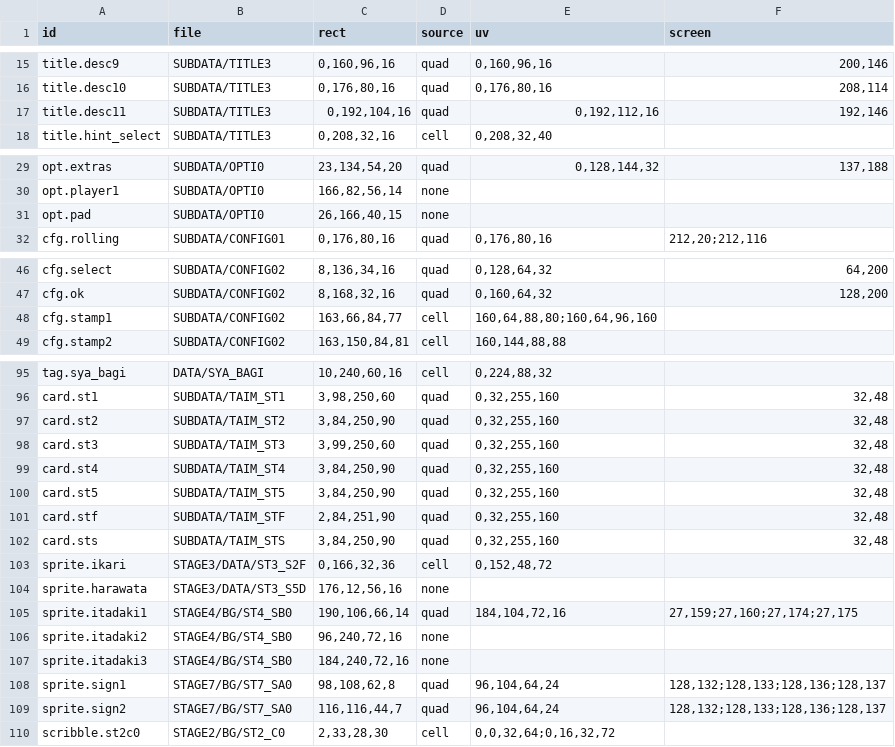
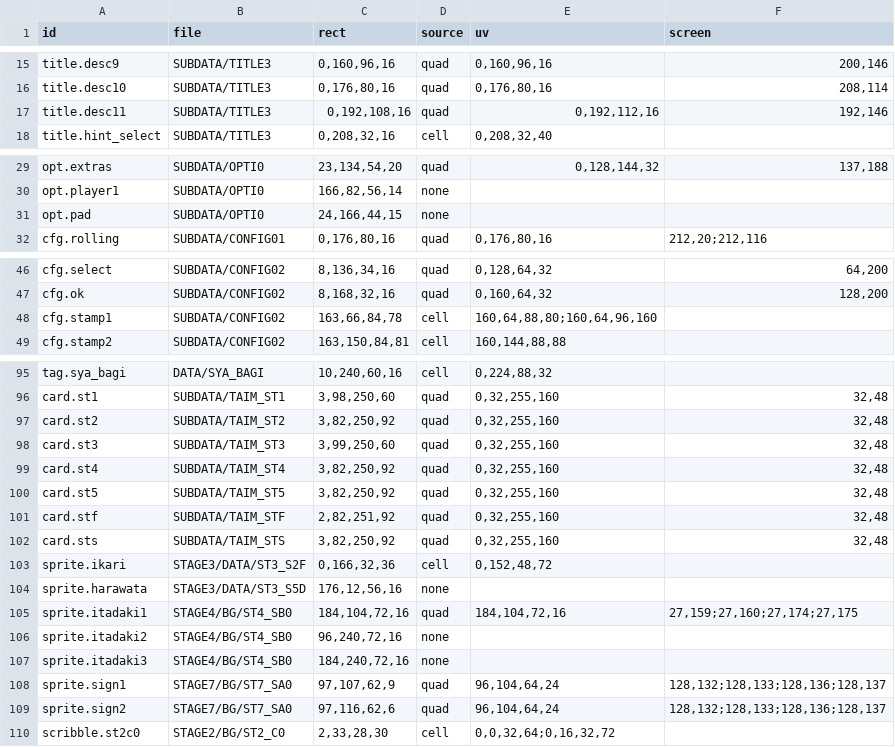
Before and after one commit to minhnhattonthat/time-bokan-series-bokan-desu-yo-en, a TSV file: script/budgets.tsv, drawn as a sheet; only a part is shown, gaps mark what is left out; the diff covers the shown part only.

```diff
--- a/script/budgets.tsv
+++ b/script/budgets.tsv
@@ -16,3 +16,3 @@ title.desc9	SUBDATA/TITLE3	0,160,96,16	quad	0,160,96,16	200,146
 title.desc10	SUBDATA/TITLE3	0,176,80,16	quad	0,176,80,16	208,114
-title.desc11	SUBDATA/TITLE3	0,192,104,16	quad	0,192,112,16	192,146
+title.desc11	SUBDATA/TITLE3	0,192,108,16	quad	0,192,112,16	192,146
 title.hint_select	SUBDATA/TITLE3	0,208,32,16	cell	0,208,32,40	
@@ -30,3 +30,3 @@ opt.extras	SUBDATA/OPTI0	23,134,54,20	quad	0,128,144,32	137,188
 opt.player1	SUBDATA/OPTI0	166,82,56,14	none		
-opt.pad	SUBDATA/OPTI0	26,166,40,15	none		
+opt.pad	SUBDATA/OPTI0	24,166,44,15	none		
 cfg.rolling	SUBDATA/CONFIG01	0,176,80,16	quad	0,176,80,16	212,20;212,116
@@ -47,3 +47,3 @@ cfg.select	SUBDATA/CONFIG02	8,136,34,16	quad	0,128,64,32	64,200
 cfg.ok	SUBDATA/CONFIG02	8,168,32,16	quad	0,160,64,32	128,200
-cfg.stamp1	SUBDATA/CONFIG02	163,66,84,77	cell	160,64,88,80;160,64,96,160	
+cfg.stamp1	SUBDATA/CONFIG02	163,66,84,78	cell	160,64,88,80;160,64,96,160	
 cfg.stamp2	SUBDATA/CONFIG02	163,150,84,81	cell	160,144,88,88	
@@ -96,15 +96,15 @@ tag.sya_bagi	DATA/SYA_BAGI	10,240,60,16	cell	0,224,88,32
 card.st1	SUBDATA/TAIM_ST1	3,98,250,60	quad	0,32,255,160	32,48
-card.st2	SUBDATA/TAIM_ST2	3,84,250,90	quad	0,32,255,160	32,48
+card.st2	SUBDATA/TAIM_ST2	3,82,250,92	quad	0,32,255,160	32,48
 card.st3	SUBDATA/TAIM_ST3	3,99,250,60	quad	0,32,255,160	32,48
-card.st4	SUBDATA/TAIM_ST4	3,84,250,90	quad	0,32,255,160	32,48
-card.st5	SUBDATA/TAIM_ST5	3,84,250,90	quad	0,32,255,160	32,48
-card.stf	SUBDATA/TAIM_STF	2,84,251,90	quad	0,32,255,160	32,48
-card.sts	SUBDATA/TAIM_STS	3,84,250,90	quad	0,32,255,160	32,48
+card.st4	SUBDATA/TAIM_ST4	3,82,250,92	quad	0,32,255,160	32,48
+card.st5	SUBDATA/TAIM_ST5	3,82,250,92	quad	0,32,255,160	32,48
+card.stf	SUBDATA/TAIM_STF	2,82,251,92	quad	0,32,255,160	32,48
+card.sts	SUBDATA/TAIM_STS	3,82,250,92	quad	0,32,255,160	32,48
 sprite.ikari	STAGE3/DATA/ST3_S2F	0,166,32,36	cell	0,152,48,72	
 sprite.harawata	STAGE3/DATA/ST3_S5D	176,12,56,16	none		
-sprite.itadaki1	STAGE4/BG/ST4_SB0	190,106,66,14	quad	184,104,72,16	27,159;27,160;27,174;27,175
+sprite.itadaki1	STAGE4/BG/ST4_SB0	184,104,72,16	quad	184,104,72,16	27,159;27,160;27,174;27,175
 sprite.itadaki2	STAGE4/BG/ST4_SB0	96,240,72,16	none		
 sprite.itadaki3	STAGE4/BG/ST4_SB0	184,240,72,16	none		
-sprite.sign1	STAGE7/BG/ST7_SA0	98,108,62,8	quad	96,104,64,24	128,132;128,133;128,136;128,137
-sprite.sign2	STAGE7/BG/ST7_SA0	116,116,44,7	quad	96,104,64,24	128,132;128,133;128,136;128,137
+sprite.sign1	STAGE7/BG/ST7_SA0	97,107,62,9	quad	96,104,64,24	128,132;128,133;128,136;128,137
+sprite.sign2	STAGE7/BG/ST7_SA0	97,116,62,6	quad	96,104,64,24	128,132;128,133;128,136;128,137
 scribble.st2c0	STAGE2/BG/ST2_C0	2,33,28,30	cell	0,0,32,64;0,16,32,72	
```
Also changed, not shown: 1 edited cell elsewhere in this file, script/en/graphics.tsv, script/fmv/MOVIE00.tsv, 11 other files.
